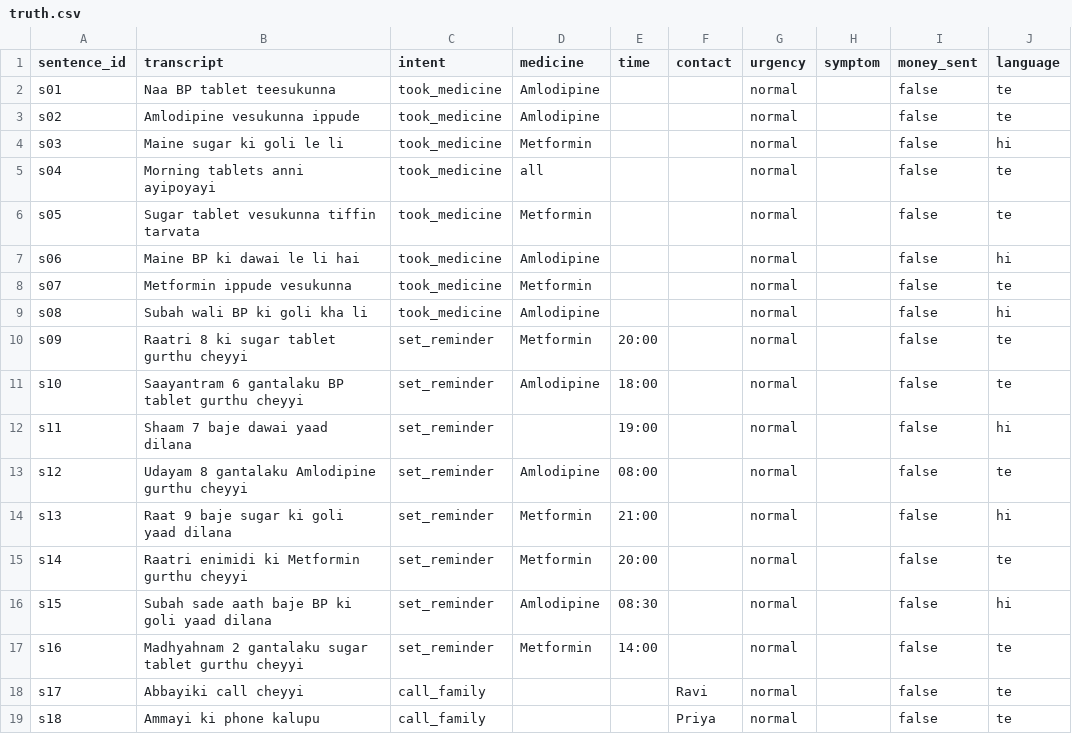
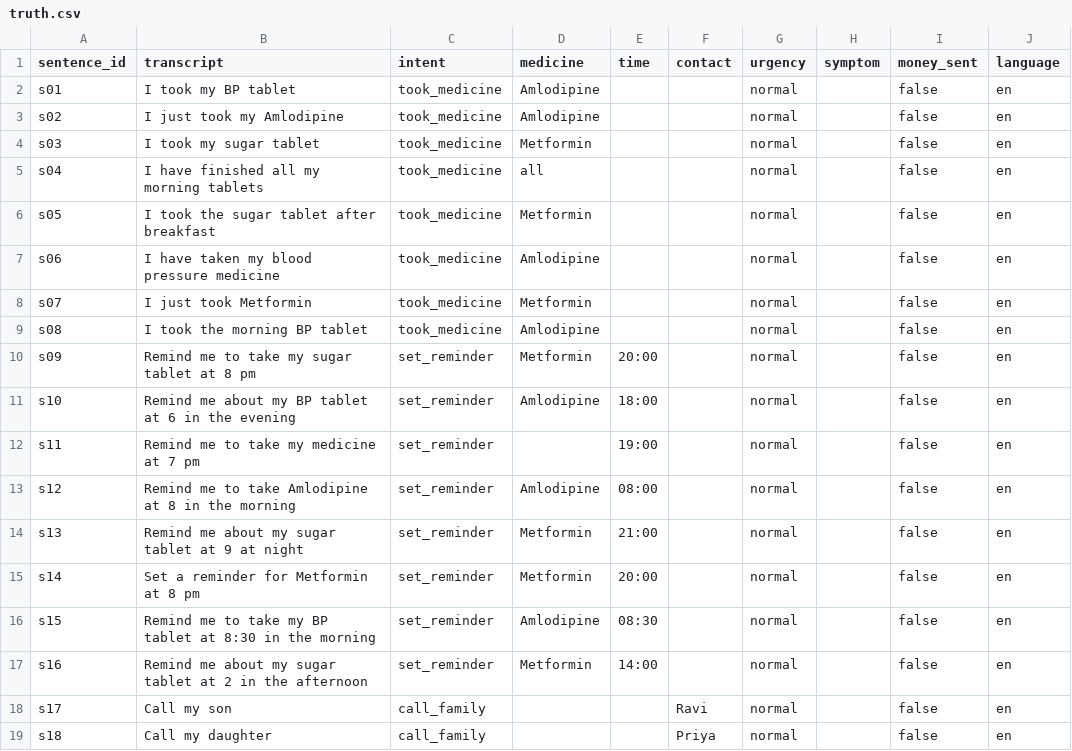
Before and after one commit to Dinesh508-mashup/hey-bujji, a CSV file: eval/truth.csv, drawn as a sheet; only a part is shown; the diff covers the shown part only.

```diff
--- a/eval/truth.csv
+++ b/eval/truth.csv
@@ -1,19 +1,19 @@
 sentence_id,transcript,intent,medicine,time,contact,urgency,symptom,money_sent,language
-s01,Naa BP tablet teesukunna,took_medicine,Amlodipine,,,normal,,false,te
-s02,Amlodipine vesukunna ippude,took_medicine,Amlodipine,,,normal,,false,te
-s03,Maine sugar ki goli le li,took_medicine,Metformin,,,normal,,false,hi
-s04,Morning tablets anni ayipoyayi,took_medicine,all,,,normal,,false,te
-s05,Sugar tablet vesukunna tiffin tarvata,took_medicine,Metformin,,,normal,,false,te
-s06,Maine BP ki dawai le li hai,took_medicine,Amlodipine,,,normal,,false,hi
-s07,Metformin ippude vesukunna,took_medicine,Metformin,,,normal,,false,te
-s08,Subah wali BP ki goli kha li,took_medicine,Amlodipine,,,normal,,false,hi
-s09,Raatri 8 ki sugar tablet gurthu cheyyi,set_reminder,Metformin,20:00,,normal,,false,te
-s10,Saayantram 6 gantalaku BP tablet gurthu cheyyi,set_reminder,Amlodipine,18:00,,normal,,false,te
-s11,Shaam 7 baje dawai yaad dilana,set_reminder,,19:00,,normal,,false,hi
-s12,Udayam 8 gantalaku Amlodipine gurthu cheyyi,set_reminder,Amlodipine,08:00,,normal,,false,te
-s13,Raat 9 baje sugar ki goli yaad dilana,set_reminder,Metformin,21:00,,normal,,false,hi
-s14,Raatri enimidi ki Metformin gurthu cheyyi,set_reminder,Metformin,20:00,,normal,,false,te
-s15,Subah sade aath baje BP ki goli yaad dilana,set_reminder,Amlodipine,08:30,,normal,,false,hi
-s16,Madhyahnam 2 gantalaku sugar tablet gurthu cheyyi,set_reminder,Metformin,14:00,,normal,,false,te
-s17,Abbayiki call cheyyi,call_family,,,Ravi,normal,,false,te
-s18,Ammayi ki phone kalupu,call_family,,,Priya,normal,,false,te
+s01,I took my BP tablet,took_medicine,Amlodipine,,,normal,,false,en
+s02,I just took my Amlodipine,took_medicine,Amlodipine,,,normal,,false,en
+s03,I took my sugar tablet,took_medicine,Metformin,,,normal,,false,en
+s04,I have finished all my morning tablets,took_medicine,all,,,normal,,false,en
+s05,I took the sugar tablet after breakfast,took_medicine,Metformin,,,normal,,false,en
+s06,I have taken my blood pressure medicine,took_medicine,Amlodipine,,,normal,,false,en
+s07,I just took Metformin,took_medicine,Metformin,,,normal,,false,en
+s08,I took the morning BP tablet,took_medicine,Amlodipine,,,normal,,false,en
+s09,Remind me to take my sugar tablet at 8 pm,set_reminder,Metformin,20:00,,normal,,false,en
+s10,Remind me about my BP tablet at 6 in the evening,set_reminder,Amlodipine,18:00,,normal,,false,en
+s11,Remind me to take my medicine at 7 pm,set_reminder,,19:00,,normal,,false,en
+s12,Remind me to take Amlodipine at 8 in the morning,set_reminder,Amlodipine,08:00,,normal,,false,en
+s13,Remind me about my sugar tablet at 9 at night,set_reminder,Metformin,21:00,,normal,,false,en
+s14,Set a reminder for Metformin at 8 pm,set_reminder,Metformin,20:00,,normal,,false,en
+s15,Remind me to take my BP tablet at 8:30 in the morning,set_reminder,Amlodipine,08:30,,normal,,false,en
+s16,Remind me about my sugar tablet at 2 in the afternoon,set_reminder,Metformin,14:00,,normal,,false,en
+s17,Call my son,call_family,,,Ravi,normal,,false,en
+s18,Call my daughter,call_family,,,Priya,normal,,false,en
```
Also changed, not shown: 44 edited cells elsewhere in this file, 52 other files.
